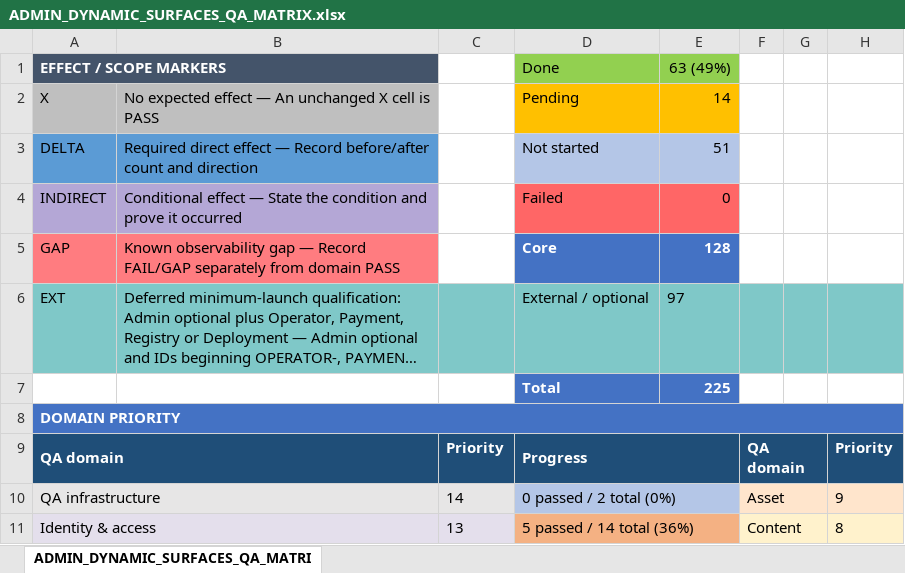
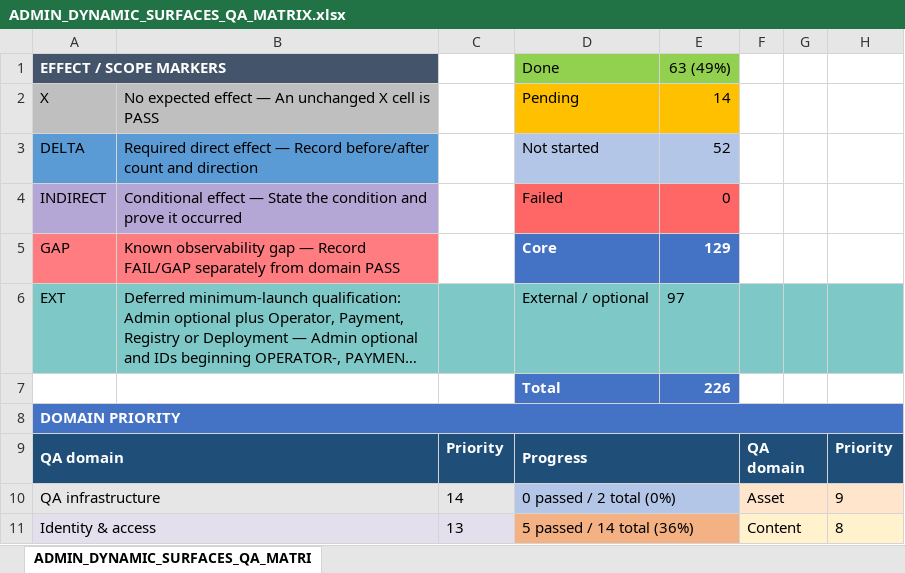
Before and after one commit to fssrepository/myscoutee-backend, an Excel workbook: guides/qa/matrices/ADMIN_DYNAMIC_SURFACES_QA_MATRIX.xlsx, sheet ADMIN_DYNAMIC_SURFACES_QA_MATRI, drawn as a sheet; only a part is shown; long unchanged cells end in …; values as stored, in another font and other column widths than the file's, no borders; the diff covers the shown part only; the diff names each change by its address in the sheet, - before the commit and + after, or states it on an @@ line.

```diff
--- a/guides/qa/matrices/ADMIN_DYNAMIC_SURFACES_QA_MATRIX.xlsx (sheet ADMIN_DYNAMIC_SURFACES_QA_MATRI)
+++ b/guides/qa/matrices/ADMIN_DYNAMIC_SURFACES_QA_MATRIX.xlsx (sheet ADMIN_DYNAMIC_SURFACES_QA_MATRI)
-E3: 51
+E3: 52
-E5: 128
+E5: 129
-E7: 225
+E7: 226
```
Also changed, not shown: 1 added row and 1 edited cell elsewhere in this sheet, formulas that keep their value, 4 other files.
